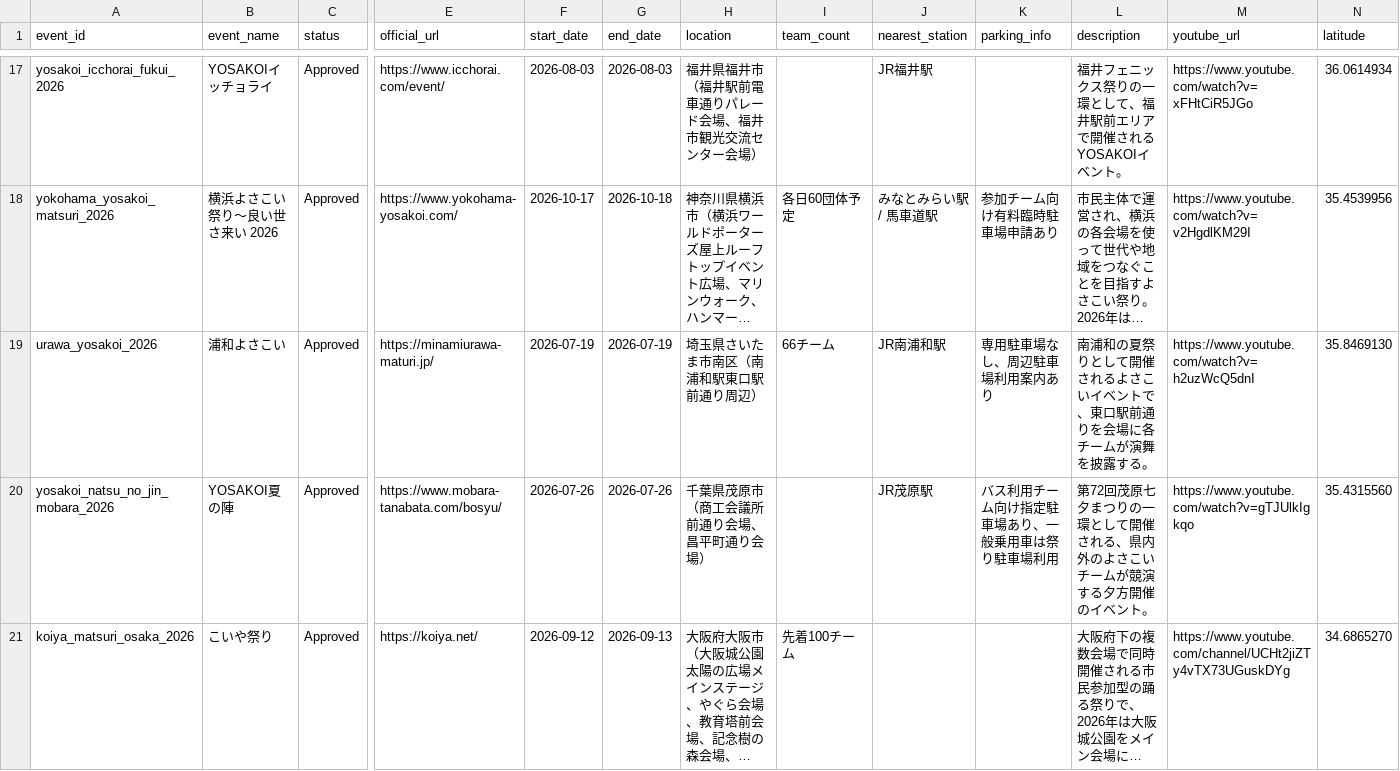
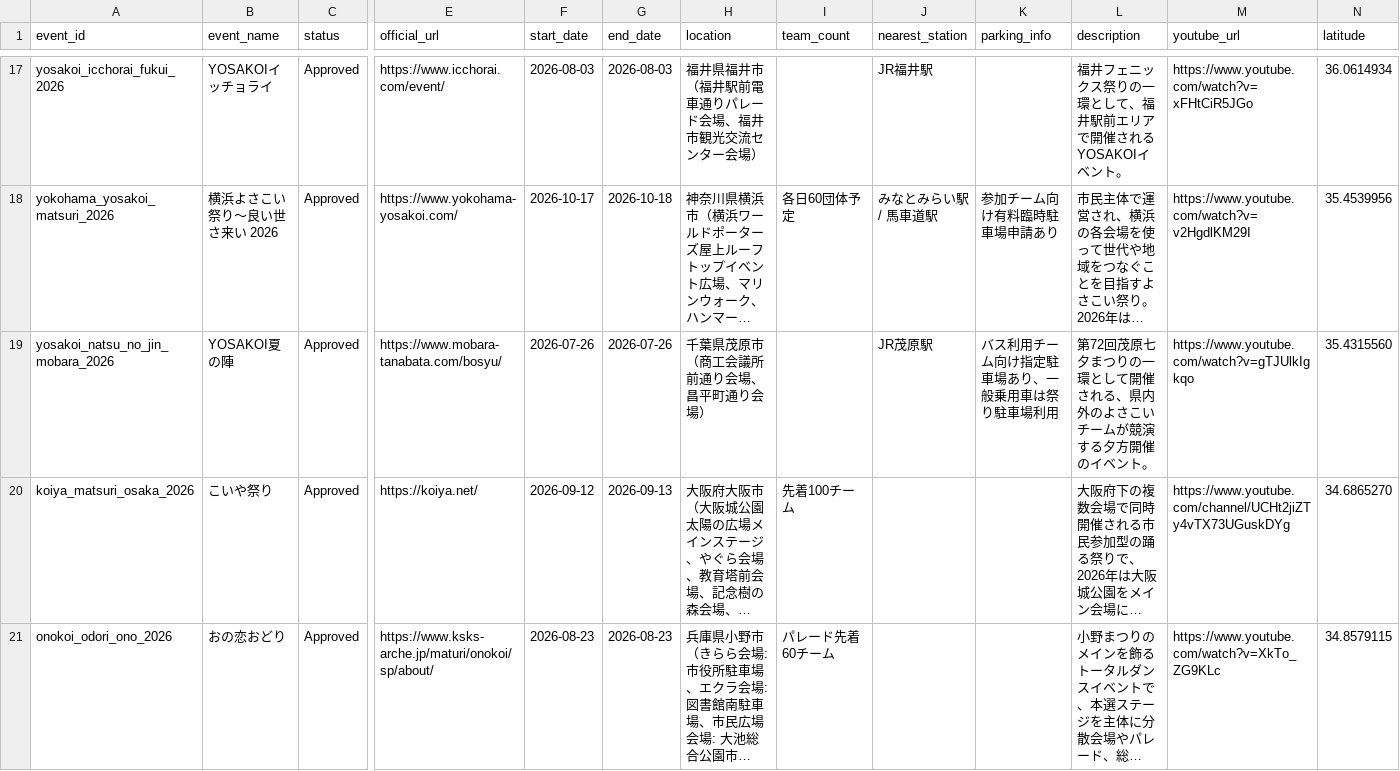
Before and after one commit to Yosakoi-Japan/yosakoi-data-manager, a CSV file: yosakoi_festival.csv, drawn as a sheet; only a part is shown, gaps mark what is left out; the shorter side is filled out with more unchanged rows; long unchanged cells end in …; rows hold the shown columns only; the diff names each change by its address in the sheet, - before the commit and + after, or states it on an @@ line.

```diff
--- a/yosakoi_festival.csv
+++ b/yosakoi_festival.csv
-row 19: urawa_yosakoi_2026 | 浦和よさこい | Approved | https://minamiurawa-maturi.jp/ | 2026-07-19 | 2026-07-19 | 埼玉県さいたま市南区（南浦和駅東口駅前通り周辺） | 66チーム | JR南浦和駅 | 専用駐車場なし、周辺駐車場利用案内あり | 南浦和の夏祭りとして開催されるよさこいイベントで、東口駅前通りを会場に各チームが演舞を披露する。 | https://www.youtube.com/watch?v=h2uzWcQ5dnI | 35.8469130
```
